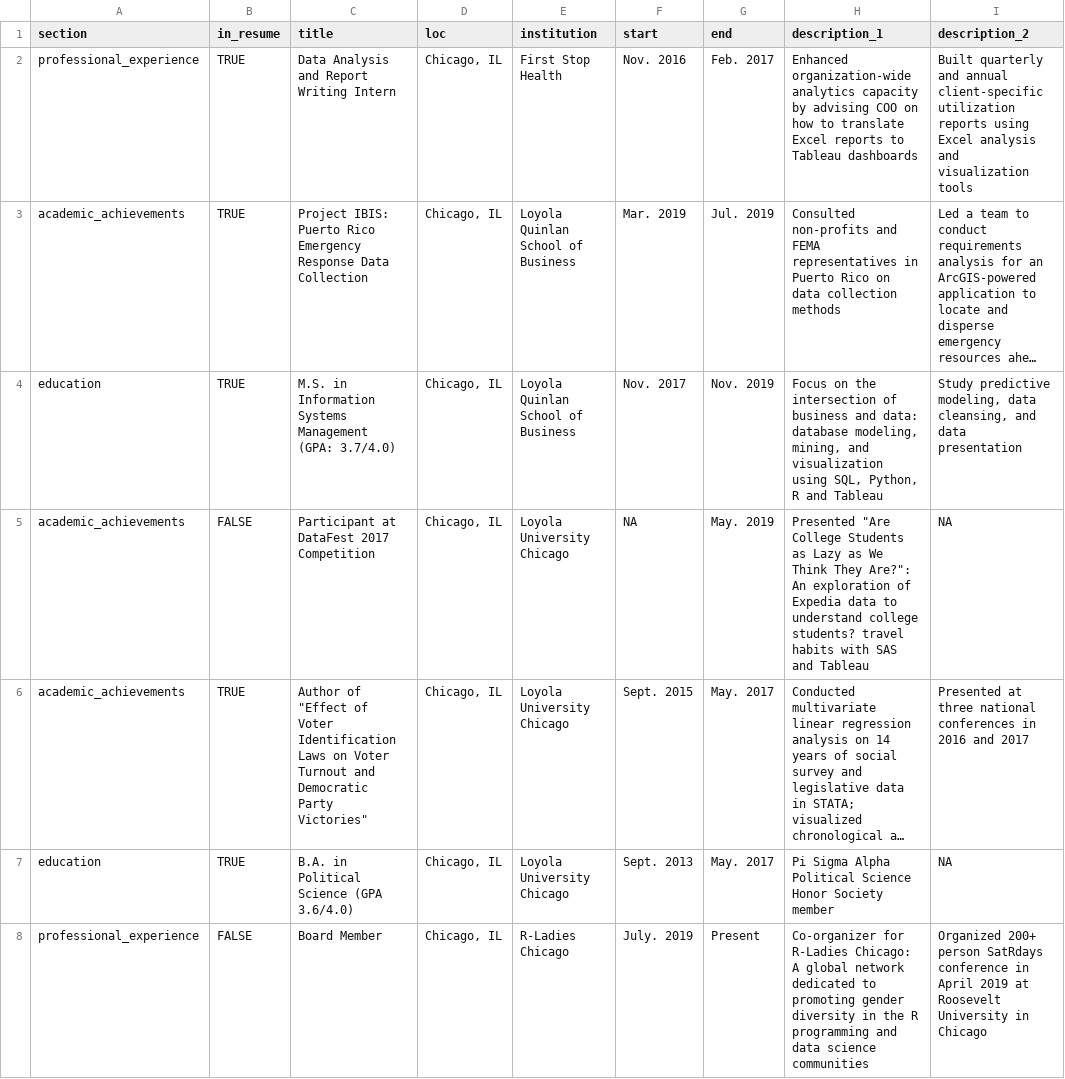
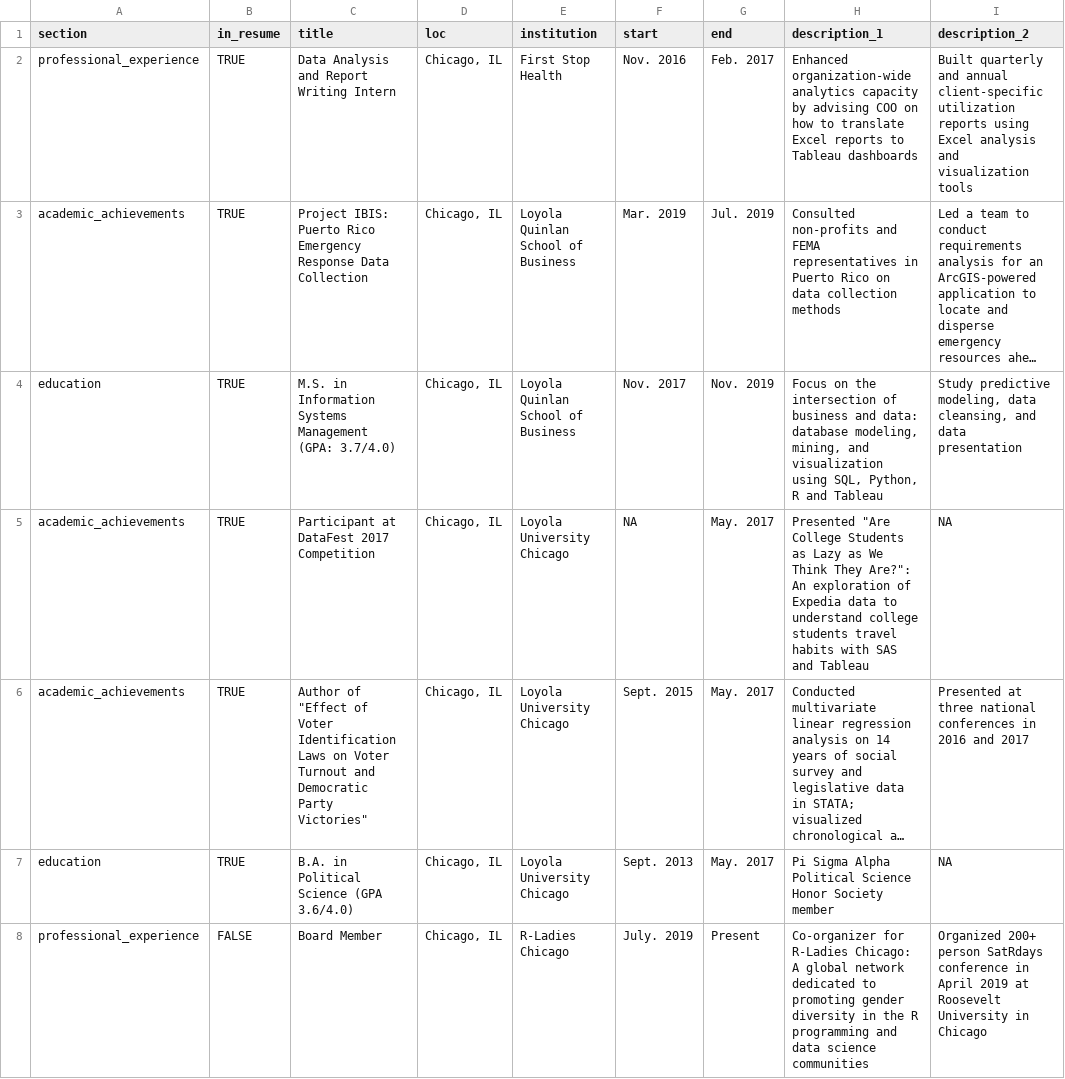
Before and after one commit to scarlett425/cv, a CSV file: positions.csv, drawn as a sheet; only a part is shown; long unchanged cells end in …; the diff covers the shown part only; the diff names each change by its address in the sheet, - before the commit and + after, or states it on an @@ line.

```diff
--- a/positions.csv
+++ b/positions.csv
-B5 (in_resume): FALSE
+B5 (in_resume): TRUE
-G5 (end): May. 2019
+G5 (end): May. 2017
-H5 (description_1): …understand college students? travel habits…
+H5 (description_1): …understand college students travel habits…
```
Also changed, not shown: 9 edited cells elsewhere in this file, 3 other files.
